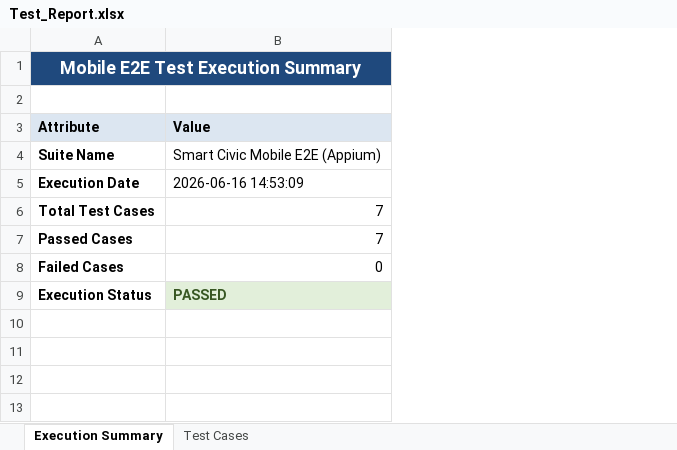
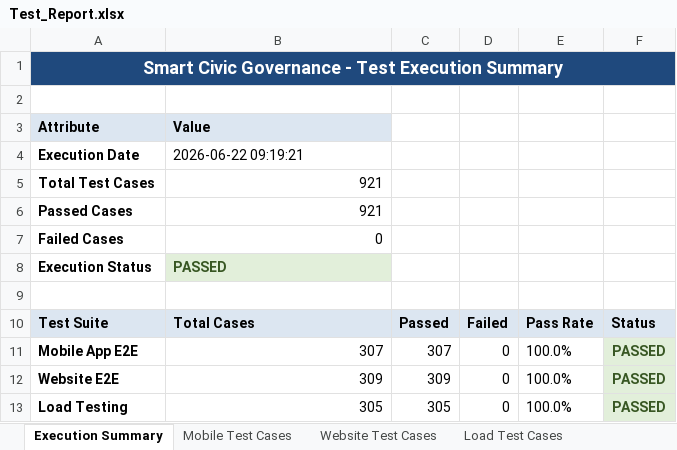
Before and after one commit to Saitharun2416/Smart-Civic, an Excel workbook: reports/history/build-9/Test_Report.xlsx, sheet Execution Summary, drawn as a sheet; values as stored, in another font and other column widths than the file's, no borders; removed rows and columns are numbered as before the commit, all else as after; the diff names each change by its address in the sheet, - before the commit and + after, or states it on an @@ line.

```diff
--- a/reports/history/build-9/Test_Report.xlsx (sheet Execution Summary)
+++ b/reports/history/build-9/Test_Report.xlsx (sheet Execution Summary)
-sheet tab: Test Cases
+sheet tab: Mobile Test Cases
+sheet tab: Website Test Cases
+sheet tab: Load Test Cases
+column C, empty
+column D, empty
+column E, empty
+column F, empty
-A1: Mobile E2E Test Execution Summary
+A1: Smart Civic Governance - Test Execution Summary
-row 4: Suite Name | Smart Civic Mobile E2E (Appium)
-B4: 2026-06-16 14:53:09
+B4: 2026-06-22 09:19:21
-B5:B6: 7
+B5:B6: 921
+row 9: (empty)
+row 10: Test Suite | Total Cases | Passed | Failed | Pass Rate | Status
+row 11: Mobile App E2E | 307 | 307 | 0 | 100.0% | PASSED
+row 12: Website E2E | 309 | 309 | 0 | 100.0% | PASSED
+row 13: Load Testing | 305 | 305 | 0 | 100.0% | PASSED
```
Also changed, not shown: sheet Mobile Test Cases, reports/history/build-9/Backend_Test_Report.xlsx, 8 other files.
